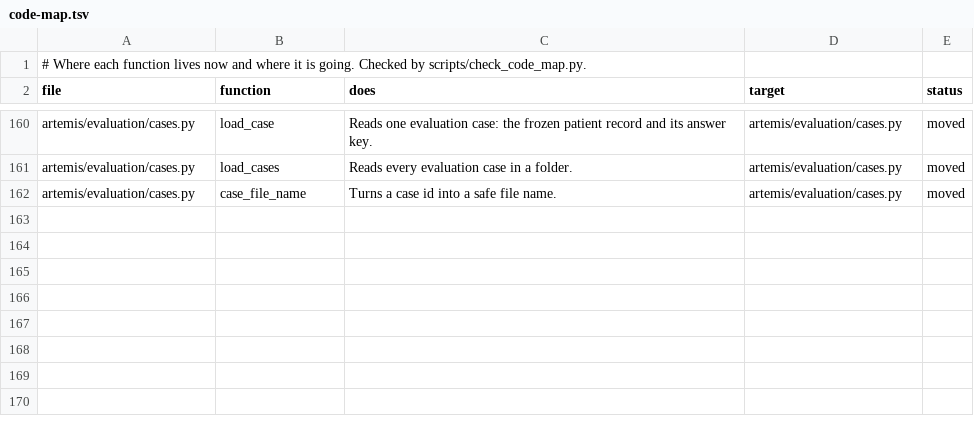
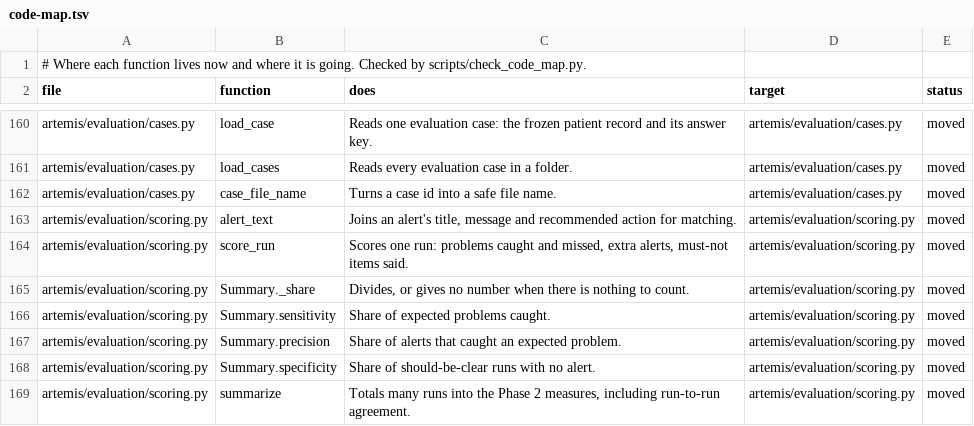
Before and after one commit to atwine/artemis-hiv, a TSV file: docs/refactor/code-map.tsv, drawn as a sheet; only a part is shown, gaps mark what is left out.

```diff
--- a/docs/refactor/code-map.tsv
+++ b/docs/refactor/code-map.tsv
@@ -162 +162,8 @@ artemis/evaluation/cases.py	load_cases	Reads every evaluation case in a folder.
 artemis/evaluation/cases.py	case_file_name	Turns a case id into a safe file name.	artemis/evaluation/cases.py	moved
+artemis/evaluation/scoring.py	alert_text	Joins an alert's title, message and recommended action for matching.	artemis/evaluation/scoring.py	moved
+artemis/evaluation/scoring.py	score_run	Scores one run: problems caught and missed, extra alerts, must-not items said.	artemis/evaluation/scoring.py	moved
+artemis/evaluation/scoring.py	Summary._share	Divides, or gives no number when there is nothing to count.	artemis/evaluation/scoring.py	moved
+artemis/evaluation/scoring.py	Summary.sensitivity	Share of expected problems caught.	artemis/evaluation/scoring.py	moved
+artemis/evaluation/scoring.py	Summary.precision	Share of alerts that caught an expected problem.	artemis/evaluation/scoring.py	moved
+artemis/evaluation/scoring.py	Summary.specificity	Share of should-be-clear runs with no alert.	artemis/evaluation/scoring.py	moved
+artemis/evaluation/scoring.py	summarize	Totals many runs into the Phase 2 measures, including run-to-run agreement.	artemis/evaluation/scoring.py	moved
```
Also changed, not shown: 3 other files.
